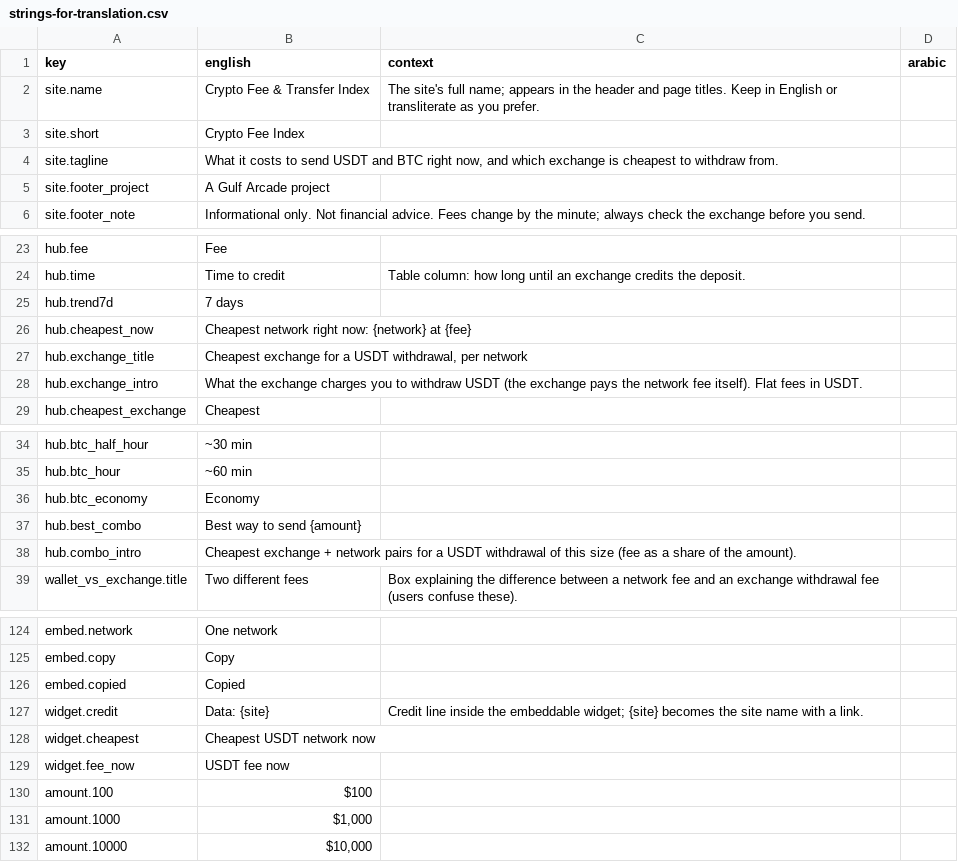
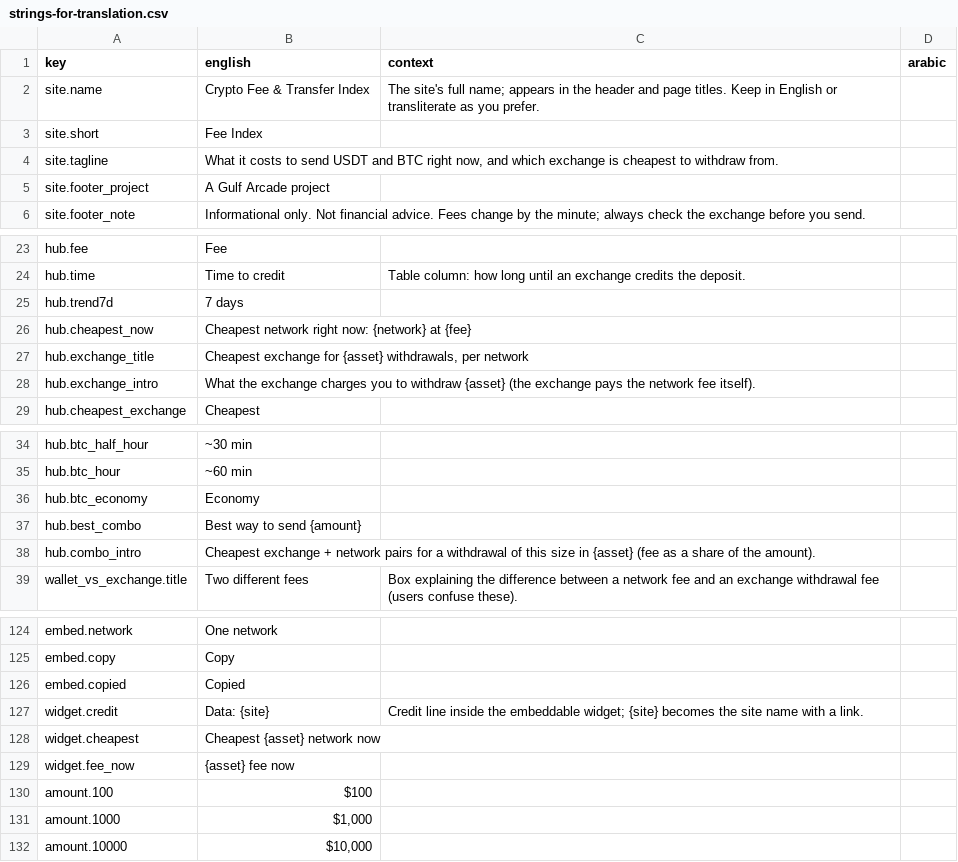
Before and after one commit to maresfield-cmyk/gcrypto, a CSV file: docs/strings-for-translation.csv, drawn as a sheet; only a part is shown, gaps mark what is left out; the diff covers the shown part only.

```diff
--- a/docs/strings-for-translation.csv
+++ b/docs/strings-for-translation.csv
@@ -2,3 +2,3 @@ key,english,context,arabic
 "site.name","Crypto Fee & Transfer Index","The site's full name; appears in the header and page titles. Keep in English or transliterate as you prefer.",""
-"site.short","Crypto Fee Index","",""
+"site.short","Fee Index","",""
 "site.tagline","What it costs to send USDT and BTC right now, and which exchange is cheapest to withdraw from.","",""
@@ -26,4 +26,4 @@ key,english,context,arabic
 "hub.cheapest_now","Cheapest network right now: {network} at {fee}","",""
-"hub.exchange_title","Cheapest exchange for a USDT withdrawal, per network","",""
-"hub.exchange_intro","What the exchange charges you to withdraw USDT (the exchange pays the network fee itself). Flat fees in USDT.","",""
+"hub.exchange_title","Cheapest exchange for {asset} withdrawals, per network","",""
+"hub.exchange_intro","What the exchange charges you to withdraw {asset} (the exchange pays the network fee itself).","",""
 "hub.cheapest_exchange","Cheapest","",""
@@ -37,3 +37,3 @@ key,english,context,arabic
 "hub.best_combo","Best way to send {amount}","",""
-"hub.combo_intro","Cheapest exchange + network pairs for a USDT withdrawal of this size (fee as a share of the amount).","",""
+"hub.combo_intro","Cheapest exchange + network pairs for a withdrawal of this size in {asset} (fee as a share of the amount).","",""
 "wallet_vs_exchange.title","Two different fees","Box explaining the difference between a network fee and an exchange withdrawal fee (users confuse these).",""
@@ -127,4 +127,4 @@ key,english,context,arabic
 "widget.credit","Data: {site}","Credit line inside the embeddable widget; {site} becomes the site name with a link.",""
-"widget.cheapest","Cheapest USDT network now","",""
-"widget.fee_now","USDT fee now","",""
+"widget.cheapest","Cheapest {asset} network now","",""
+"widget.fee_now","{asset} fee now","",""
 "amount.100","$100","",""
```
Also changed, not shown: 9 added rows and 7 edited cells elsewhere in this file, 4 other files.
